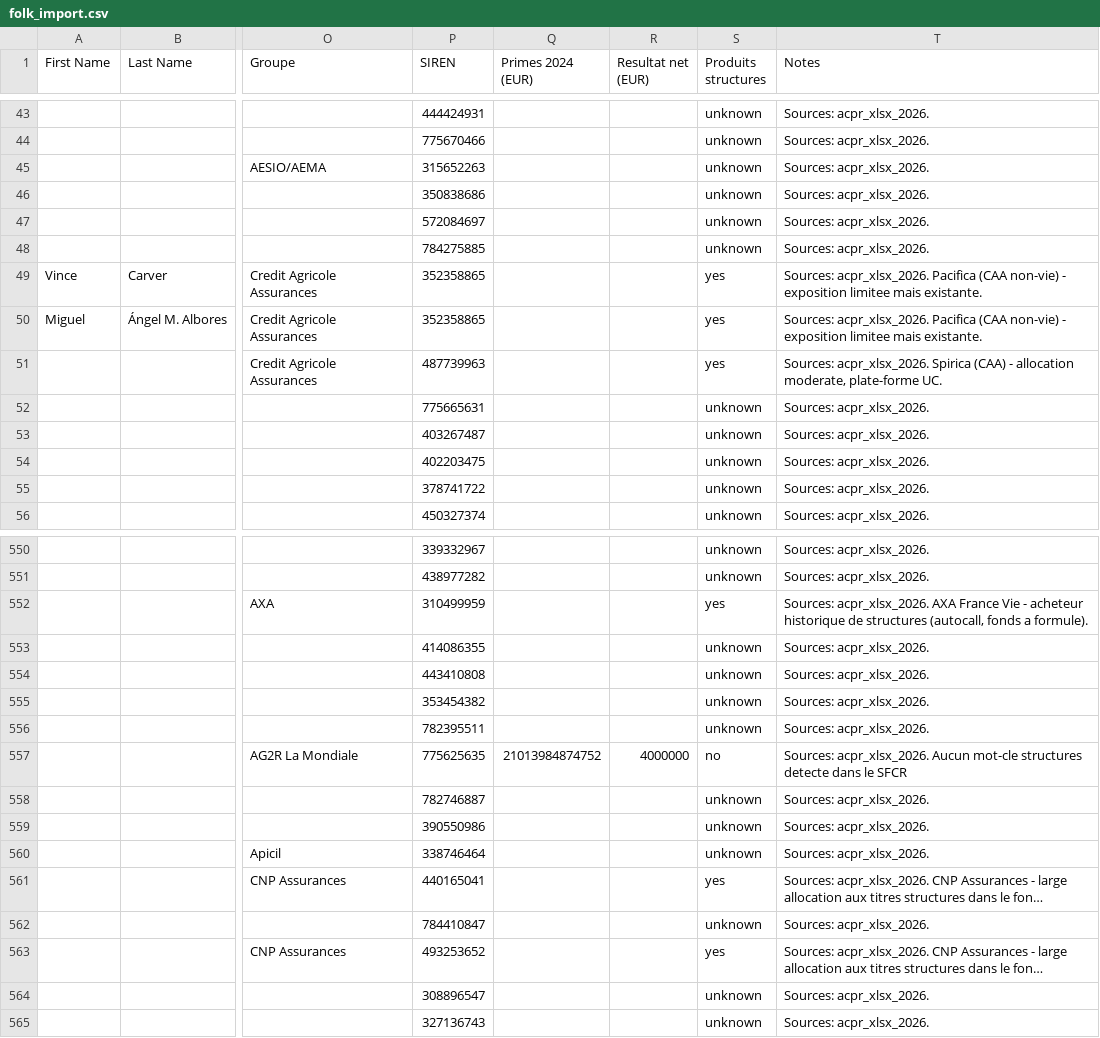
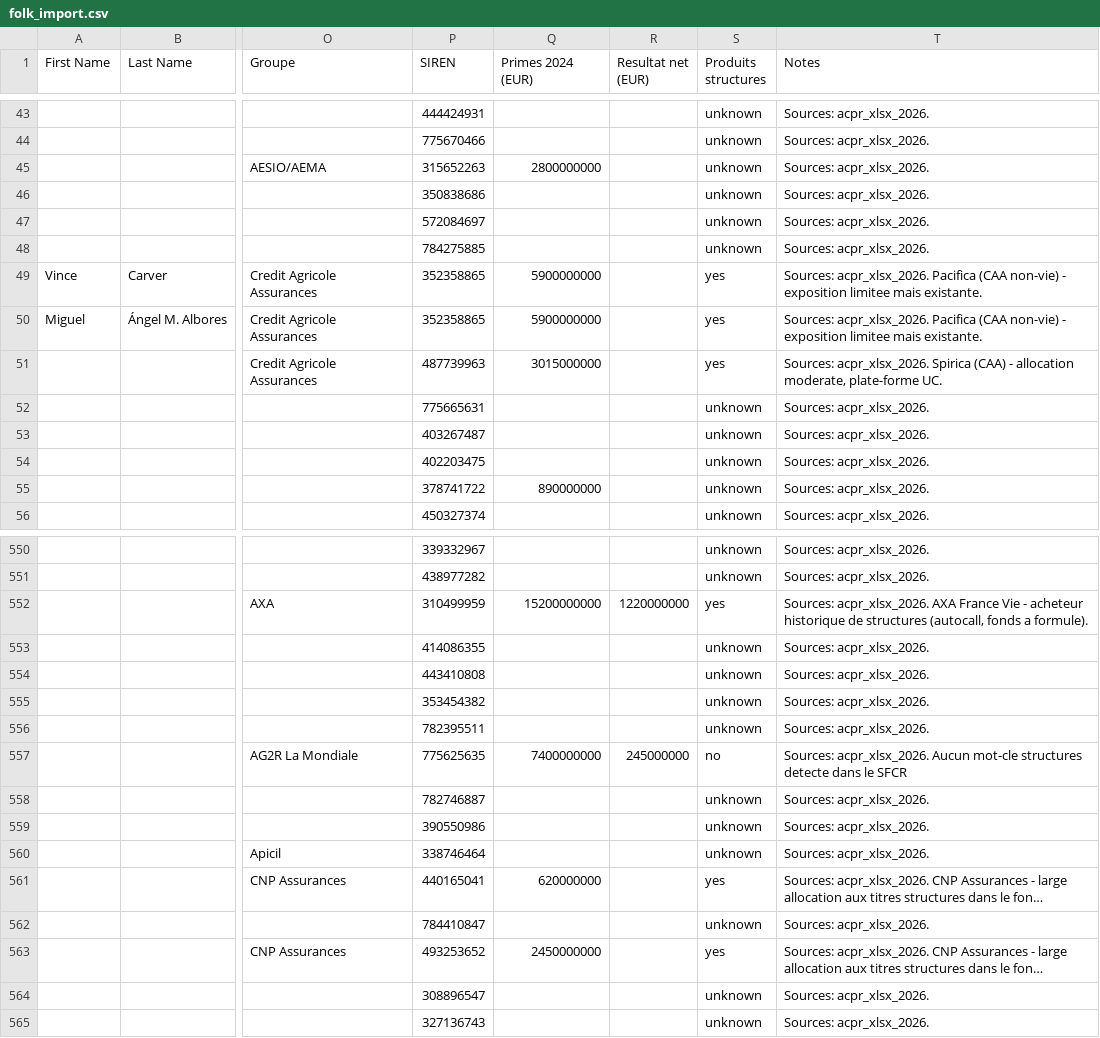
Before and after one commit to lsebah/mutuelles-monitor, a CSV file: docs/data/folk_import.csv, drawn as a sheet; only a part is shown, gaps mark what is left out; long unchanged cells end in …; the diff covers the shown part only; the diff names each change by its address in the sheet, - before the commit and + after, or states it on an @@ line.

```diff
--- a/docs/data/folk_import.csv
+++ b/docs/data/folk_import.csv
-Q45 (Primes 2024 (EUR)): (empty)
+Q45 (Primes 2024 (EUR)): 2800000000
-Q49:Q50 (Primes 2024 (EUR)): (empty)
+Q49:Q50 (Primes 2024 (EUR)): 5900000000
-Q51 (Primes 2024 (EUR)): (empty)
+Q51 (Primes 2024 (EUR)): 3015000000
-Q55 (Primes 2024 (EUR)): (empty)
+Q55 (Primes 2024 (EUR)): 890000000
-Q552 (Primes 2024 (EUR)): (empty)
+Q552 (Primes 2024 (EUR)): 15200000000
-R552 (Resultat net (EUR)): (empty)
+R552 (Resultat net (EUR)): 1220000000
-Q557 (Primes 2024 (EUR)): 21013984874752
+Q557 (Primes 2024 (EUR)): 7400000000
-R557 (Resultat net (EUR)): 4000000
+R557 (Resultat net (EUR)): 245000000
-Q561 (Primes 2024 (EUR)): (empty)
+Q561 (Primes 2024 (EUR)): 620000000
-Q563 (Primes 2024 (EUR)): (empty)
+Q563 (Primes 2024 (EUR)): 2450000000
```
Also changed, not shown: 127 edited cells elsewhere in this file, 3 other files.
